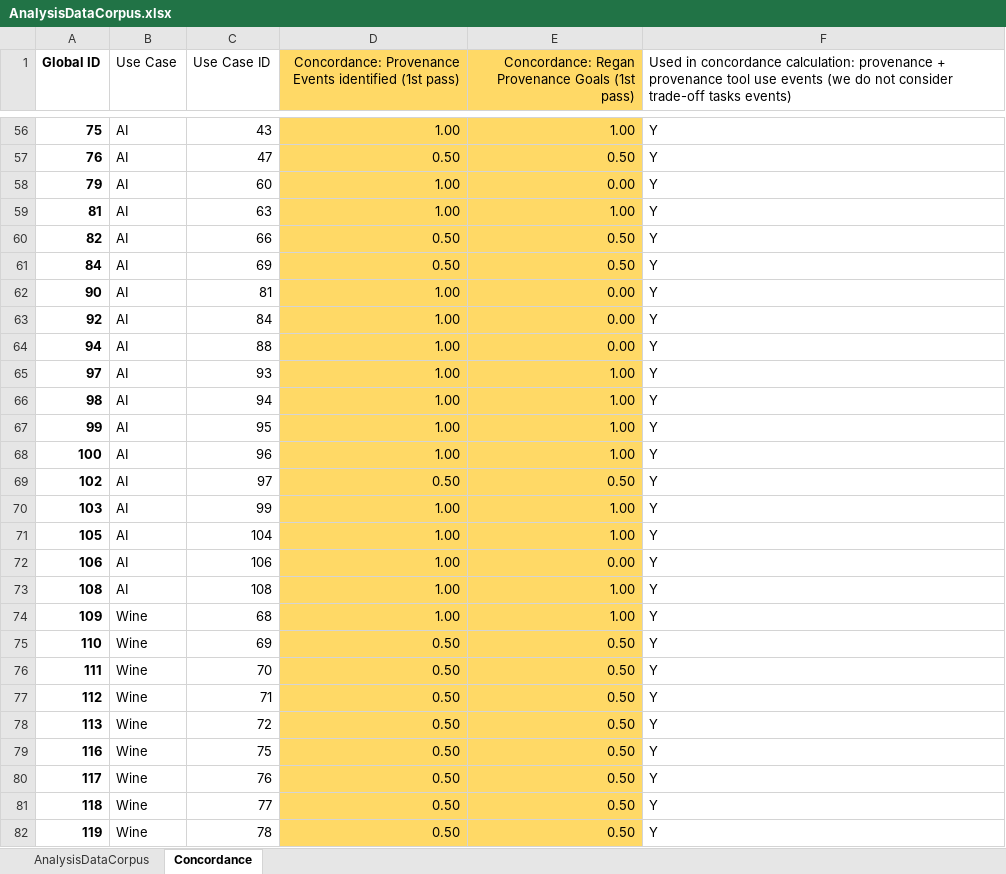
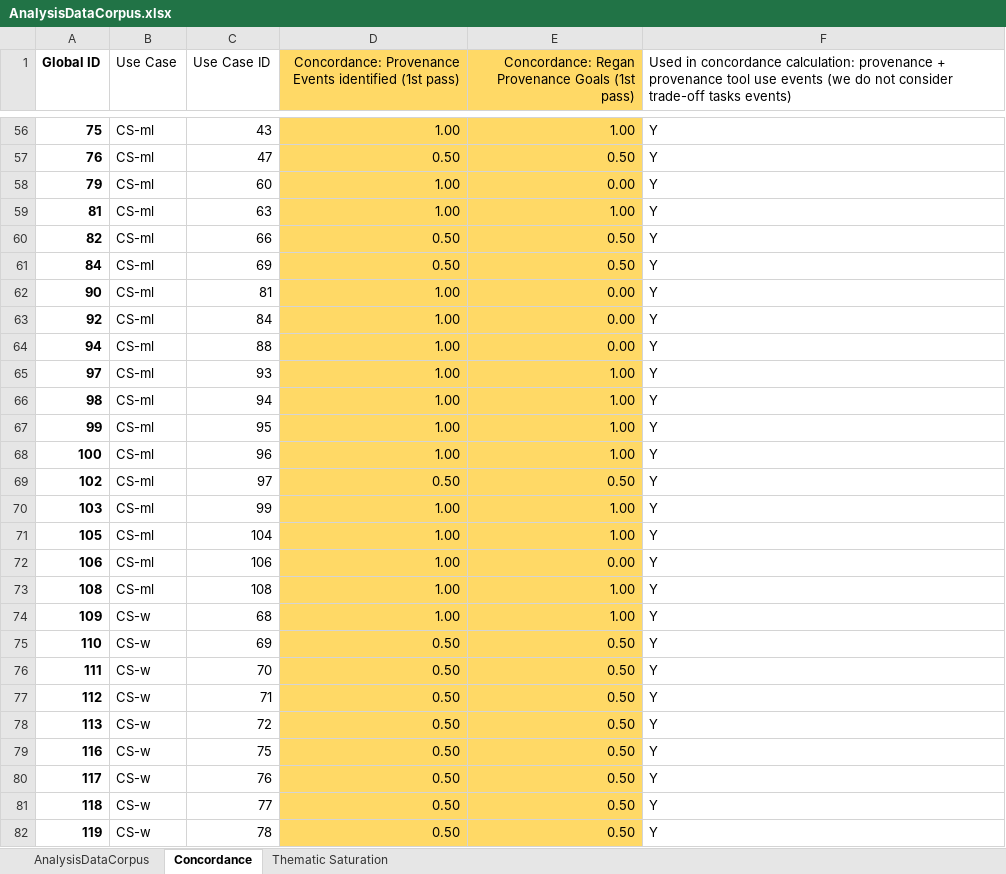
Before and after one commit to tradeoff-analysis/provenance, an Excel workbook: AnalysisDataCorpus.xlsx, sheet Concordance, drawn as a sheet; only a part is shown, gaps mark what is left out; values as stored, in another font and other column widths than the file's, no borders; charts and pictures not drawn; the diff covers the shown part only; the diff names each change by its address in the sheet, - before the commit and + after, or states it on an @@ line.

```diff
--- a/AnalysisDataCorpus.xlsx (sheet Concordance)
+++ b/AnalysisDataCorpus.xlsx (sheet Concordance)
+sheet tab: Thematic Saturation
-B56:B73 (Use Case): AI
+B56:B73 (Use Case): CS-ml
-B74:B82 (Use Case): Wine
+B74:B82 (Use Case): CS-w
```
Also changed, not shown: 97 edited cells elsewhere in this sheet, charts or pictures, visprom_selected_quotes.xlsx, 2 other files.
